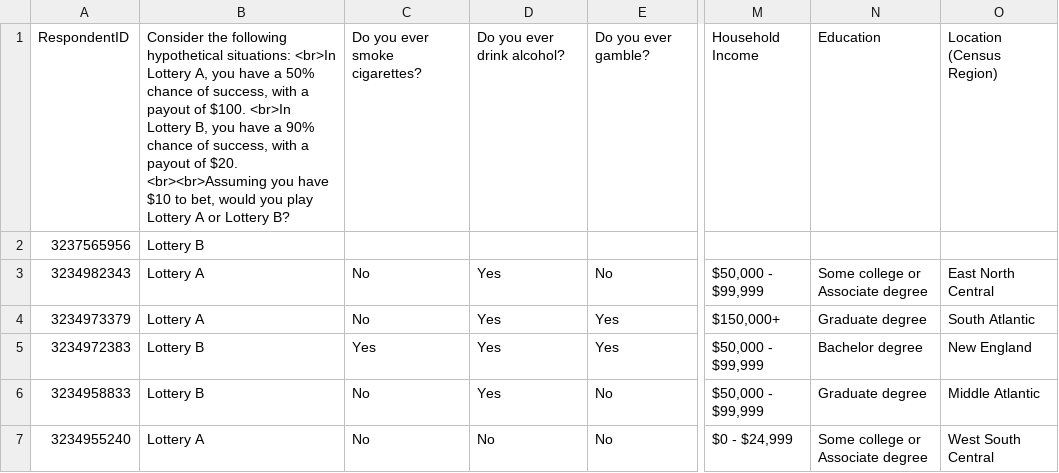
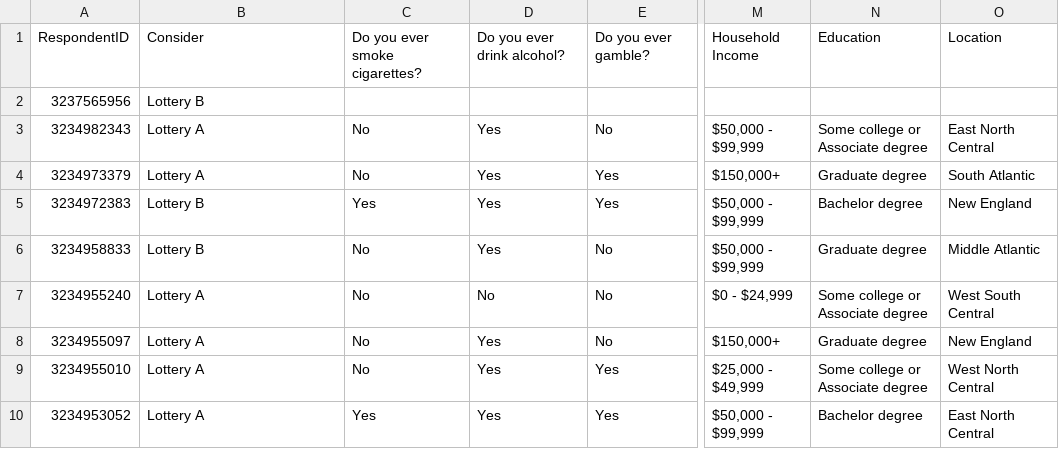
Before and after one commit to nicklalone/BELLEVUE_DSC, a CSV file: 04_Final_Project/Everett_Final_Project/data/interim/steak-risk-survey_utf8.csv, drawn as a sheet; only a part is shown, gaps mark what is left out; the shorter side is filled out with more unchanged rows; the diff names each change by its address in the sheet, - before the commit and + after, or states it on an @@ line.

```diff
--- a/04_Final_Project/Everett_Final_Project/data/interim/steak-risk-survey_utf8.csv
+++ b/04_Final_Project/Everett_Final_Project/data/interim/steak-risk-survey_utf8.csv
-B1: Consider the following hypothetical situations: <br>In Lottery A, you have a 50% chance of success, with a payout of $100. <br>In Lottery B, you have a 90% chance of success, with a payout of $20. <br><br>Assuming you have $10 to bet, would you play Lottery A or Lottery B?
+B1: Consider
-O1: Location (Census Region)
+O1: Location
```
Also changed, not shown: 04_Final_Project/Everett_Final_Project/data/processed/steak-risk-survey_processed.csv, 4 other files.
